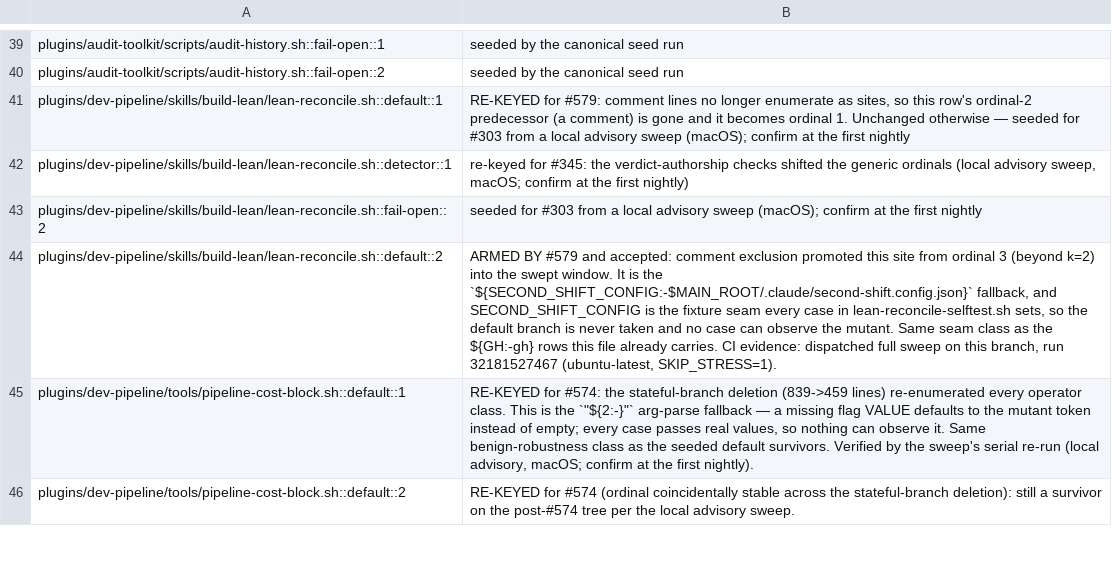
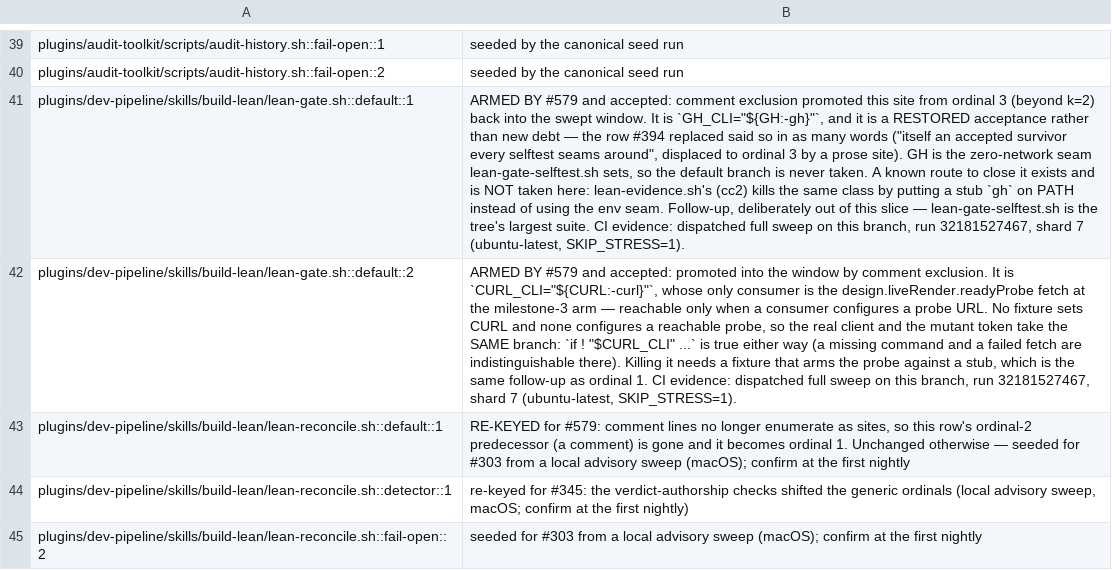
Before and after one commit to manoldonev/second-shift, a TSV file: tools/mutation-baseline.tsv, drawn as a sheet; only a part is shown, gaps mark what is left out; the shorter side is filled out with more unchanged rows; the diff names each change by its address in the sheet, - before the commit and + after, or states it on an @@ line.

```diff
--- a/tools/mutation-baseline.tsv
+++ b/tools/mutation-baseline.tsv
+row 41: plugins/dev-pipeline/skills/build-lean/lean-gate.sh::default::1 | ARMED BY #579 and accepted: comment exclusion promoted this site from ordinal 3 (beyond k=2) back into the swept window. It is `GH_CLI="${GH:-gh}"`, and it is a RESTORED acceptance rather than new debt — the row #394 replaced said so in as many words ("itself an accepted survivor every selftest seams around", displaced to ordinal 3 by a prose site). GH is the zero-network seam lean-gate-selftest.sh sets, so the default branch is never taken. A known route to close it exists and is NOT taken here: lean-evidence.sh's (cc2) kills the same class by putting a stub `gh` on PATH instead of using the env seam. Follow-up, deliberately out of this slice — lean-gate-selftest.sh is the tree's largest suite. CI evidence: dispatched full sweep on this branch, run 32181527467, shard 7 (ubuntu-latest, SKIP_STRESS=1).
+row 42: plugins/dev-pipeline/skills/build-lean/lean-gate.sh::default::2 | ARMED BY #579 and accepted: promoted into the window by comment exclusion. It is `CURL_CLI="${CURL:-curl}"`, whose only consumer is the design.liveRender.readyProbe fetch at the milestone-3 arm — reachable only when a consumer configures a probe URL. No fixture sets CURL and none configures a reachable probe, so the real client and the mutant token take the SAME branch: `if ! "$CURL_CLI" ...` is true either way (a missing command and a failed fetch are indistinguishable there). Killing it needs a fixture that arms the probe against a stub, which is the same follow-up as ordinal 1. CI evidence: dispatched full sweep on this branch, run 32181527467, shard 7 (ubuntu-latest, SKIP_STRESS=1).
```
